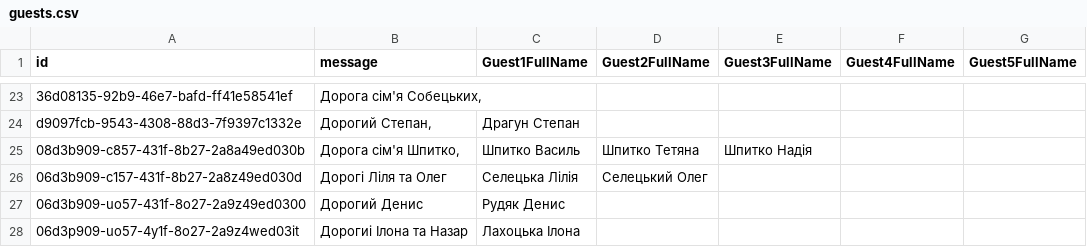
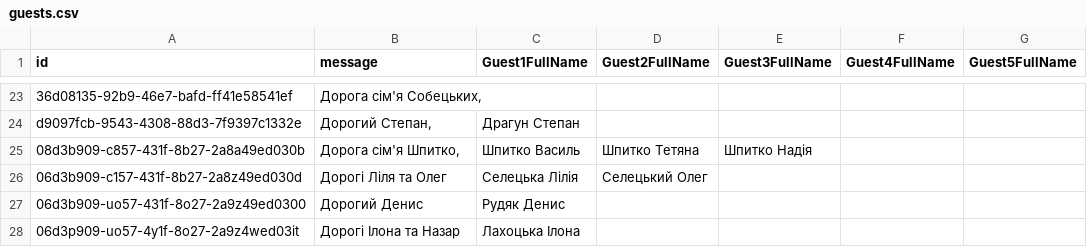
Before and after one commit to MishkaSorochinskiy/Invitation, a CSV file: guests.csv, drawn as a sheet; only a part is shown, gaps mark what is left out.

Commit message:
Update guests.csv

```diff
--- a/guests.csv
+++ b/guests.csv
@@ -27,2 +27,2 @@ d9097fcb-9543-4308-88d3-7f9397c1332e,"Дорогий Степан,",Драгун
 06d3b909-uo57-431f-8о27-2a9z49ed0300,"Дорогий Денис",Рудяк Денис,,,,
-06d3p909-uo57-4y1f-8о27-2a9z4wed03it,"Дорогиі Ілона та Назар",Лахоцька Ілона,,,,
+06d3p909-uo57-4y1f-8о27-2a9z4wed03it,"Дорогі Ілона та Назар",Лахоцька Ілона,,,,
```
